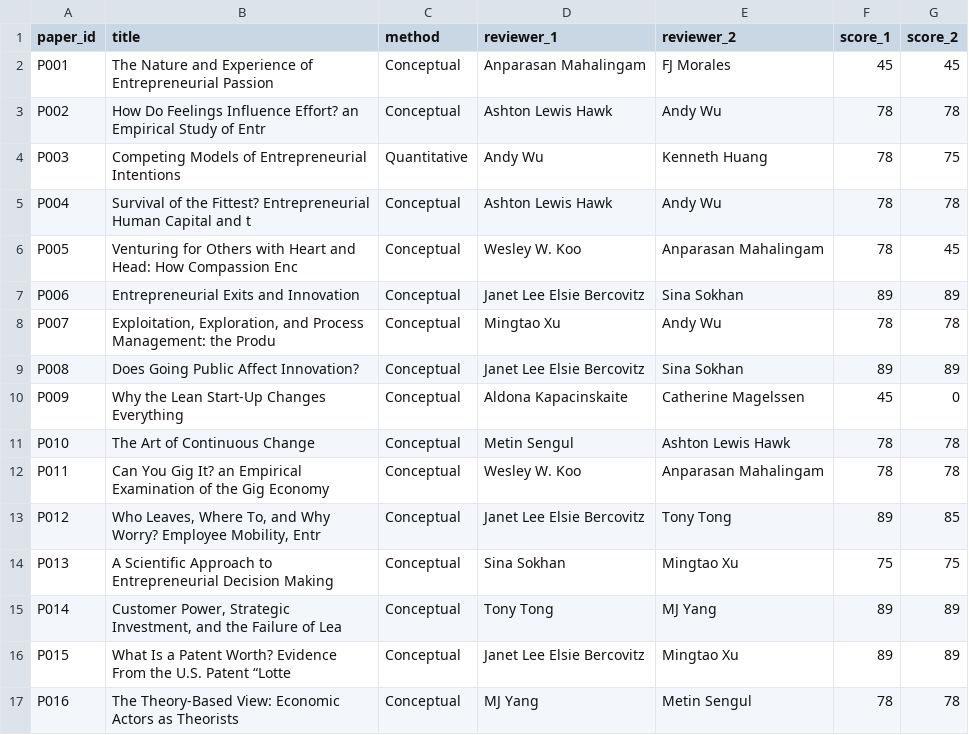
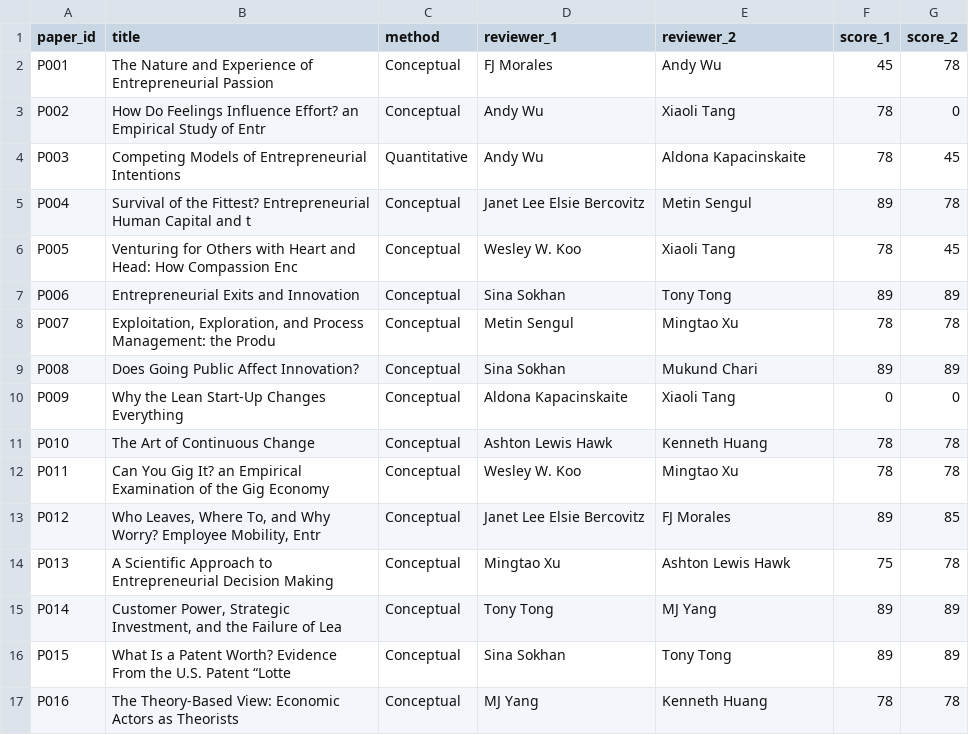
Before and after one commit to lypjim/StrategyScience2026, a CSV file: assignments.csv, drawn as a sheet; only a part is shown; the diff covers the shown part only.

Commit message:
assignment_code_updated

```diff
--- a/assignments.csv
+++ b/assignments.csv
@@ -1,17 +1,17 @@
 paper_id,title,method,reviewer_1,reviewer_2,score_1,score_2
-P001,The Nature and Experience of Entrepreneurial Passion,Conceptual,Anparasan Mahalingam,FJ Morales,45,45
-P002,How Do Feelings Influence Effort? an Empirical Study of Entr,Conceptual,Ashton Lewis Hawk,Andy Wu,78,78
-P003,Competing Models of Entrepreneurial Intentions,Quantitative,Andy Wu,Kenneth Huang,78,75
-P004,Survival of the Fittest? Entrepreneurial Human Capital and t,Conceptual,Ashton Lewis Hawk,Andy Wu,78,78
-P005,Venturing for Others with Heart and Head: How Compassion Enc,Conceptual,Wesley W. Koo,Anparasan Mahalingam,78,45
-P006,Entrepreneurial Exits and Innovation,Conceptual,Janet Lee Elsie Bercovitz,Sina Sokhan,89,89
-P007,"Exploitation, Exploration, and Process Management: the Produ",Conceptual,Mingtao Xu,Andy Wu,78,78
-P008,Does Going Public Affect Innovation?,Conceptual,Janet Lee Elsie Bercovitz,Sina Sokhan,89,89
-P009,Why the Lean Start-Up Changes Everything,Conceptual,Aldona Kapacinskaite,Catherine Magelssen,45,0
-P010,The Art of Continuous Change,Conceptual,Metin Sengul,Ashton Lewis Hawk,78,78
-P011,Can You Gig It? an Empirical Examination of the Gig Economy ,Conceptual,Wesley W. Koo,Anparasan Mahalingam,78,78
-P012,"Who Leaves, Where To, and Why Worry? Employee Mobility, Entr",Conceptual,Janet Lee Elsie Bercovitz,Tony Tong,89,85
-P013,A Scientific Approach to Entrepreneurial Decision Making,Conceptual,Sina Sokhan,Mingtao Xu,75,75
+P001,The Nature and Experience of Entrepreneurial Passion,Conceptual,FJ Morales,Andy Wu,45,78
+P002,How Do Feelings Influence Effort? an Empirical Study of Entr,Conceptual,Andy Wu,Xiaoli Tang,78,0
+P003,Competing Models of Entrepreneurial Intentions,Quantitative,Andy Wu,Aldona Kapacinskaite,78,45
+P004,Survival of the Fittest? Entrepreneurial Human Capital and t,Conceptual,Janet Lee Elsie Bercovitz,Metin Sengul,89,78
+P005,Venturing for Others with Heart and Head: How Compassion Enc,Conceptual,Wesley W. Koo,Xiaoli Tang,78,45
+P006,Entrepreneurial Exits and Innovation,Conceptual,Sina Sokhan,Tony Tong,89,89
+P007,"Exploitation, Exploration, and Process Management: the Produ",Conceptual,Metin Sengul,Mingtao Xu,78,78
+P008,Does Going Public Affect Innovation?,Conceptual,Sina Sokhan,Mukund Chari,89,89
+P009,Why the Lean Start-Up Changes Everything,Conceptual,Aldona Kapacinskaite,Xiaoli Tang,0,0
+P010,The Art of Continuous Change,Conceptual,Ashton Lewis Hawk,Kenneth Huang,78,78
+P011,Can You Gig It? an Empirical Examination of the Gig Economy ,Conceptual,Wesley W. Koo,Mingtao Xu,78,78
+P012,"Who Leaves, Where To, and Why Worry? Employee Mobility, Entr",Conceptual,Janet Lee Elsie Bercovitz,FJ Morales,89,85
+P013,A Scientific Approach to Entrepreneurial Decision Making,Conceptual,Mingtao Xu,Ashton Lewis Hawk,75,78
 P014,"Customer Power, Strategic Investment, and the Failure of Lea",Conceptual,Tony Tong,MJ Yang,89,89
-P015,What Is a Patent Worth? Evidence From the U.S. Patent “Lotte,Conceptual,Janet Lee Elsie Bercovitz,Mingtao Xu,89,89
-P016,The Theory-Based View: Economic Actors as Theorists,Conceptual,MJ Yang,Metin Sengul,78,78
+P015,What Is a Patent Worth? Evidence From the U.S. Patent “Lotte,Conceptual,Sina Sokhan,Tony Tong,89,89
+P016,The Theory-Based View: Economic Actors as Theorists,Conceptual,MJ Yang,Kenneth Huang,78,78
```
Also changed, not shown: 32 edited cells elsewhere in this file, 2 other files.
